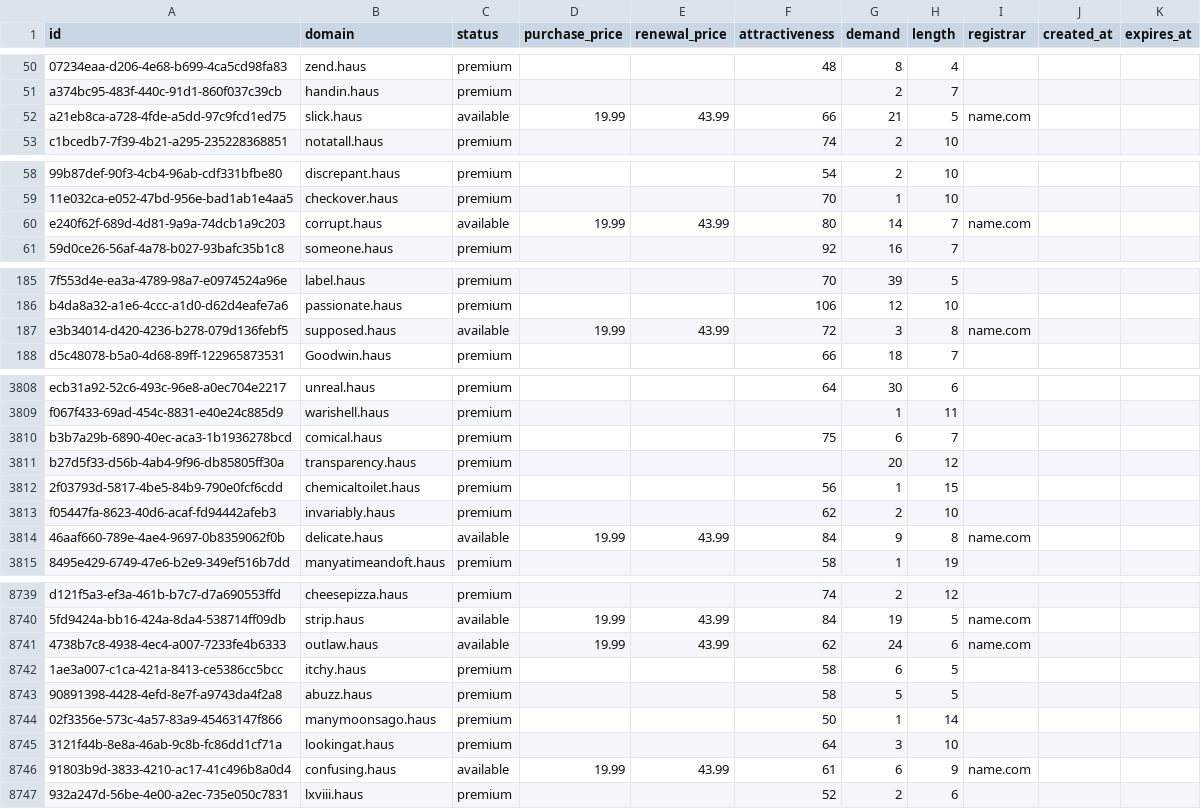
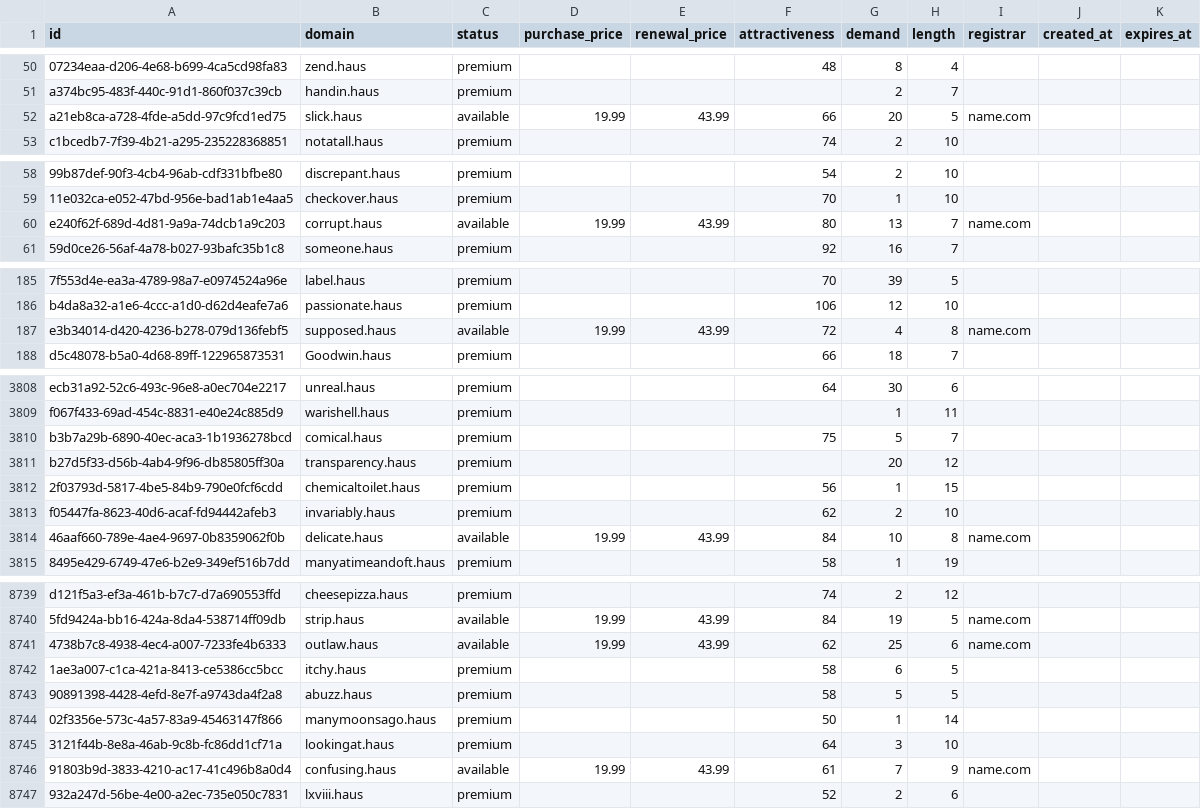
Before and after one commit to UniqueDomains/haus-oneword-domains, a CSV file: haus.csv, drawn as a sheet; only a part is shown, gaps mark what is left out; the diff covers the shown part only; the diff names each change by its address in the sheet, - before the commit and + after, or states it on an @@ line.

Commit message:
Domains update

```diff
--- a/haus.csv
+++ b/haus.csv
-G52 (demand): 21
+G52 (demand): 20
-G60 (demand): 14
+G60 (demand): 13
-G187 (demand): 3
+G187 (demand): 4
-G3810 (demand): 6
+G3810 (demand): 5
-G3814 (demand): 9
+G3814 (demand): 10
-G8741 (demand): 24
+G8741 (demand): 25
-G8746 (demand): 6
+G8746 (demand): 7
```
Also changed, not shown: 71 edited cells elsewhere in this file, 1 other file.
